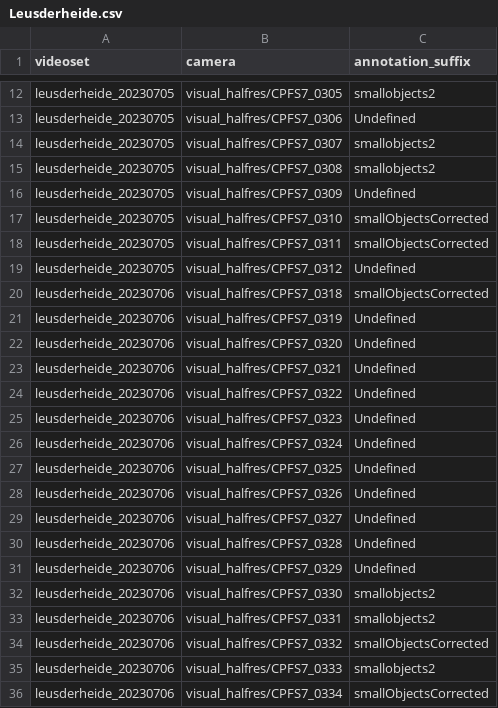
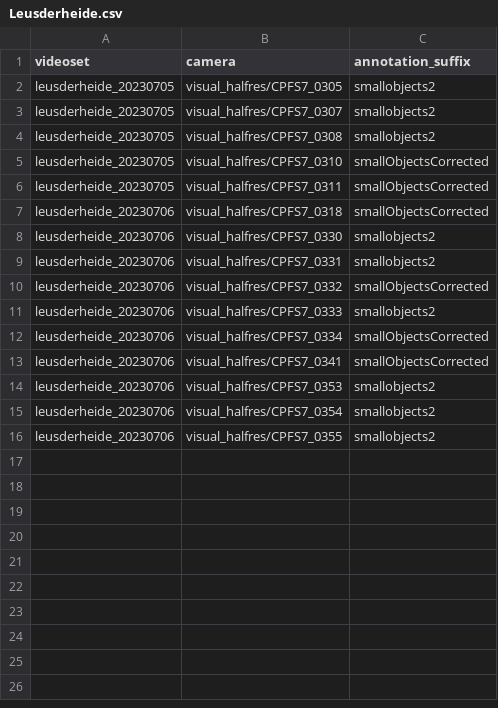
Before and after one commit to MartinChristiaan/video_xt_tool, a CSV file: subsets/Leusderheide.csv, drawn as a sheet; only a part is shown, gaps mark what is left out; the shorter side is filled out with more unchanged rows; the diff covers the shown part only; the diff names each change by its address in the sheet, - before the commit and + after, or states it on an @@ line.

```diff
--- a/subsets/Leusderheide.csv
+++ b/subsets/Leusderheide.csv
-row 13: leusderheide_20230705 | visual_halfres/CPFS7_0306 | Undefined
-row 16: leusderheide_20230705 | visual_halfres/CPFS7_0309 | Undefined
-row 19: leusderheide_20230705 | visual_halfres/CPFS7_0312 | Undefined
-row 21: leusderheide_20230706 | visual_halfres/CPFS7_0319 | Undefined
-row 22: leusderheide_20230706 | visual_halfres/CPFS7_0320 | Undefined
-row 23: leusderheide_20230706 | visual_halfres/CPFS7_0321 | Undefined
-row 24: leusderheide_20230706 | visual_halfres/CPFS7_0322 | Undefined
-row 25: leusderheide_20230706 | visual_halfres/CPFS7_0323 | Undefined
-row 26: leusderheide_20230706 | visual_halfres/CPFS7_0324 | Undefined
-row 27: leusderheide_20230706 | visual_halfres/CPFS7_0325 | Undefined
-row 28: leusderheide_20230706 | visual_halfres/CPFS7_0326 | Undefined
-row 29: leusderheide_20230706 | visual_halfres/CPFS7_0327 | Undefined
-row 30: leusderheide_20230706 | visual_halfres/CPFS7_0328 | Undefined
-row 31: leusderheide_20230706 | visual_halfres/CPFS7_0329 | Undefined
```
Also changed, not shown: 35 removed rows elsewhere in this file, 7 other files.
